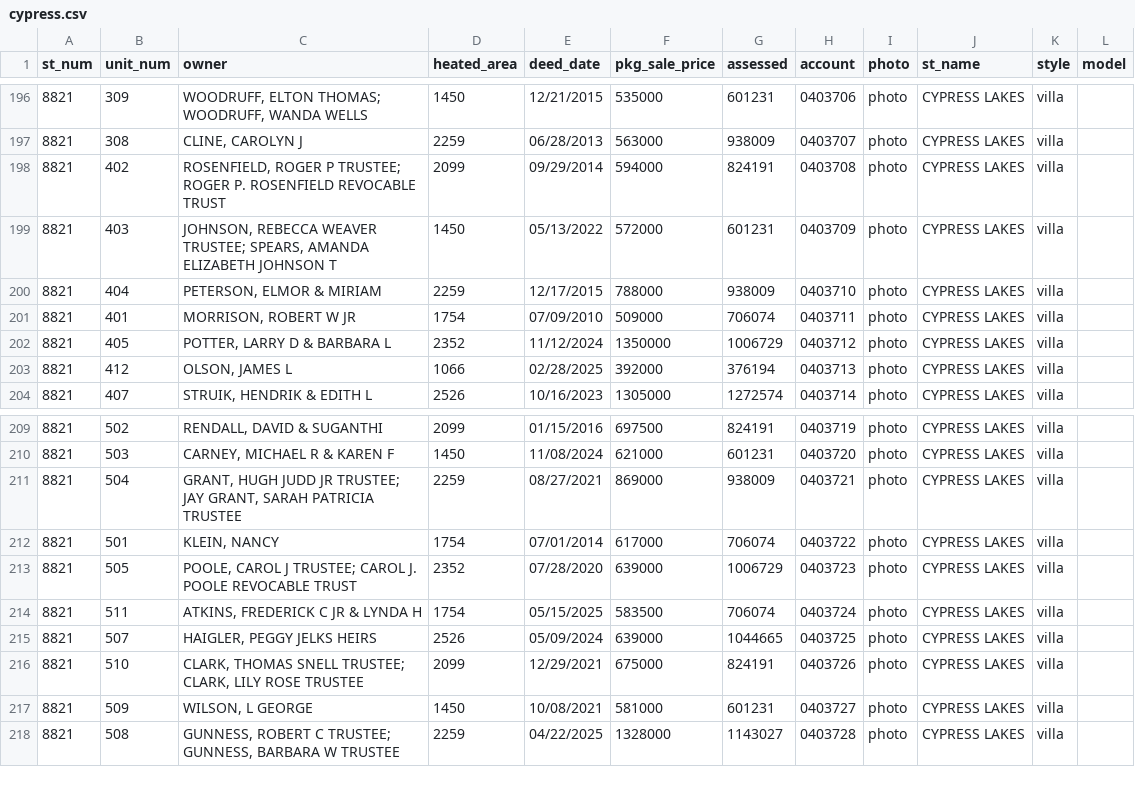
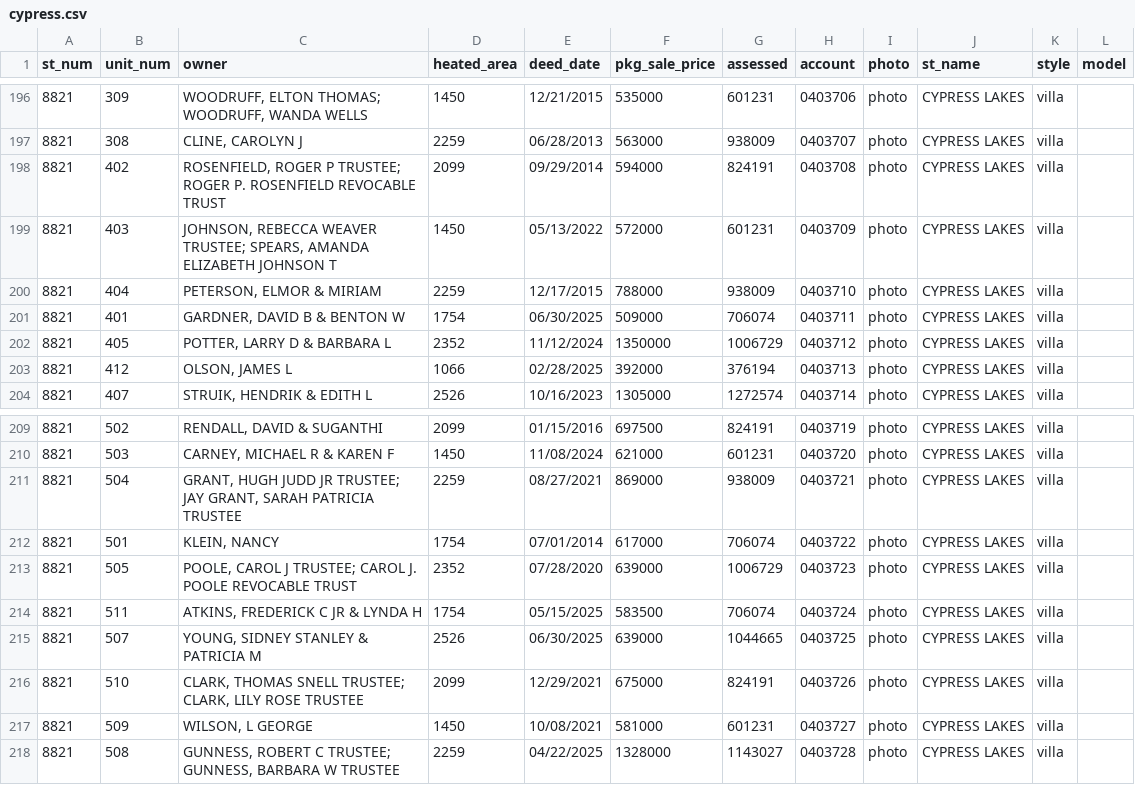
Before and after one commit to mfgering/dawson_deeds, a CSV file: reports/cypress/cypress.csv, drawn as a sheet; only a part is shown, gaps mark what is left out.

```diff
--- a/reports/cypress/cypress.csv
+++ b/reports/cypress/cypress.csv
@@ -200,3 +200,3 @@
 "8821","404","PETERSON, ELMOR & MIRIAM","2259","12/17/2015","788000","938009","0403710","photo","CYPRESS LAKES","villa",""
-"8821","401","MORRISON, ROBERT W JR","1754","07/09/2010","509000","706074","0403711","photo","CYPRESS LAKES","villa",""
+"8821","401","GARDNER, DAVID B & BENTON W","1754","06/30/2025","509000","706074","0403711","photo","CYPRESS LAKES","villa",""
 "8821","405","POTTER, LARRY D & BARBARA L","2352","11/12/2024","1350000","1006729","0403712","photo","CYPRESS LAKES","villa",""
@@ -214,3 +214,3 @@
 "8821","511","ATKINS, FREDERICK C JR & LYNDA H","1754","05/15/2025","583500","706074","0403724","photo","CYPRESS LAKES","villa",""
-"8821","507","HAIGLER, PEGGY JELKS HEIRS","2526","05/09/2024","639000","1044665","0403725","photo","CYPRESS LAKES","villa",""
+"8821","507","YOUNG, SIDNEY STANLEY & PATRICIA M","2526","06/30/2025","639000","1044665","0403725","photo","CYPRESS LAKES","villa",""
 "8821","510","CLARK, THOMAS SNELL TRUSTEE; CLARK, LILY ROSE TRUSTEE","2099","12/29/2021","675000","824191","0403726","photo","CYPRESS LAKES","villa",""
```
Also changed, not shown: reports/dawson.csv, 7 other files.
